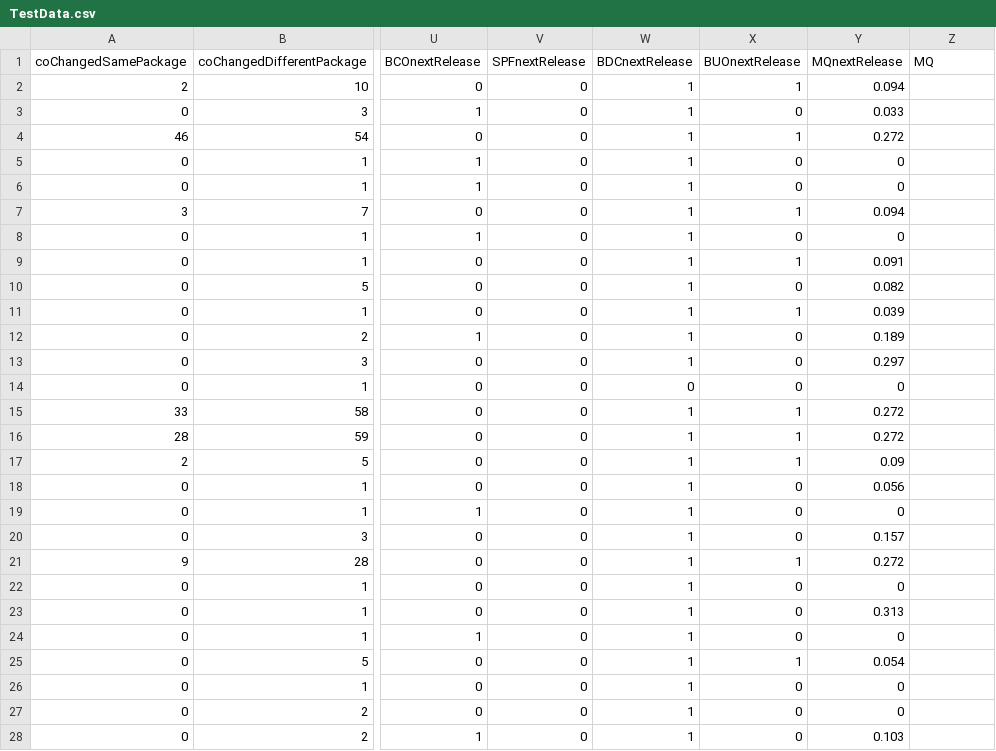
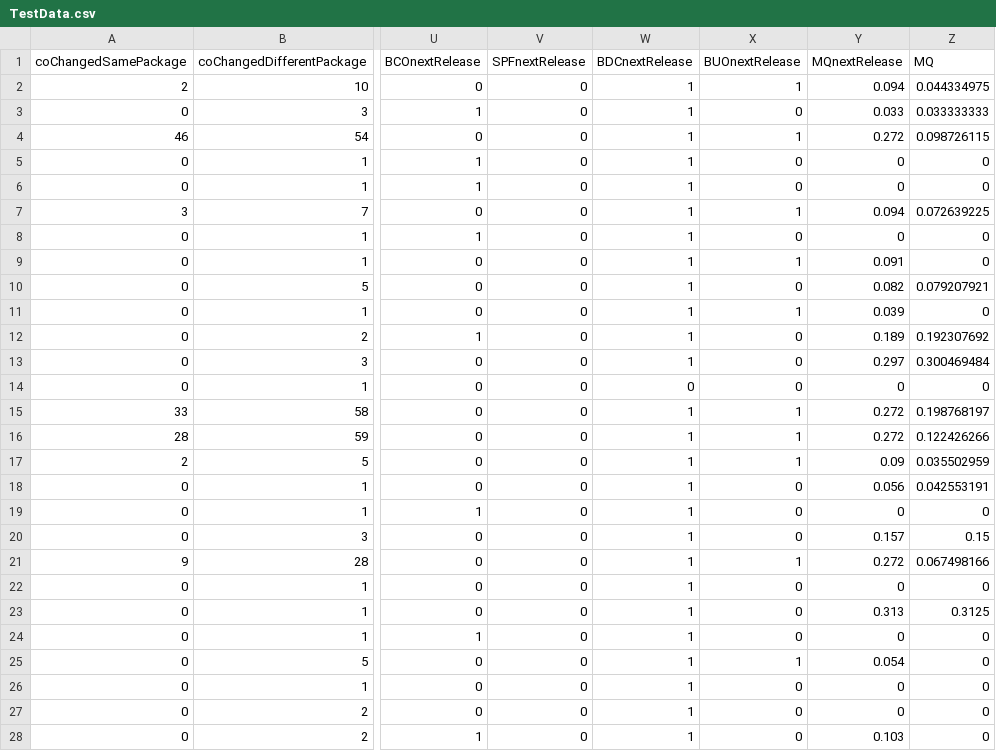
Before and after one commit to jgarci40/arch-prediction-tools, a CSV file: ProjectsData/CamelARC/2.7.1/TestData.csv, drawn as a sheet; only a part is shown, gaps mark what is left out; the diff covers the shown part only; the diff names each change by its address in the sheet, - before the commit and + after, or states it on an @@ line.

```diff
--- a/ProjectsData/CamelARC/2.7.1/TestData.csv
+++ b/ProjectsData/CamelARC/2.7.1/TestData.csv
-Z2 (MQ): (empty)
+Z2 (MQ): 0.044334975
-Z3 (MQ): (empty)
+Z3 (MQ): 0.033333333
-Z4 (MQ): (empty)
+Z4 (MQ): 0.098726115
-Z5:Z6 (MQ): (empty)
+Z5:Z6 (MQ): 0
-Z7 (MQ): (empty)
+Z7 (MQ): 0.072639225
-Z8:Z9 (MQ): (empty)
+Z8:Z9 (MQ): 0
-Z10 (MQ): (empty)
+Z10 (MQ): 0.079207921
-Z11 (MQ): (empty)
+Z11 (MQ): 0
-Z12 (MQ): (empty)
+Z12 (MQ): 0.192307692
-Z13 (MQ): (empty)
+Z13 (MQ): 0.300469484
-Z14 (MQ): (empty)
+Z14 (MQ): 0
-Z15 (MQ): (empty)
+Z15 (MQ): 0.198768197
-Z16 (MQ): (empty)
+Z16 (MQ): 0.122426266
-Z17 (MQ): (empty)
+Z17 (MQ): 0.035502959
-Z18 (MQ): (empty)
+Z18 (MQ): 0.042553191
-Z19 (MQ): (empty)
+Z19 (MQ): 0
-Z20 (MQ): (empty)
+Z20 (MQ): 0.15
-Z21 (MQ): (empty)
+Z21 (MQ): 0.067498166
-Z22 (MQ): (empty)
+Z22 (MQ): 0
-Z23 (MQ): (empty)
+Z23 (MQ): 0.3125
-Z24:Z28 (MQ): (empty)
+Z24:Z28 (MQ): 0
```
Also changed, not shown: 107 edited cells elsewhere in this file, ProjectsData/CamelARC/2.7.1/TrainingData.csv, ProjectsData/CamelARC/2.8.0/TrainingData.csv, 16 other files.
